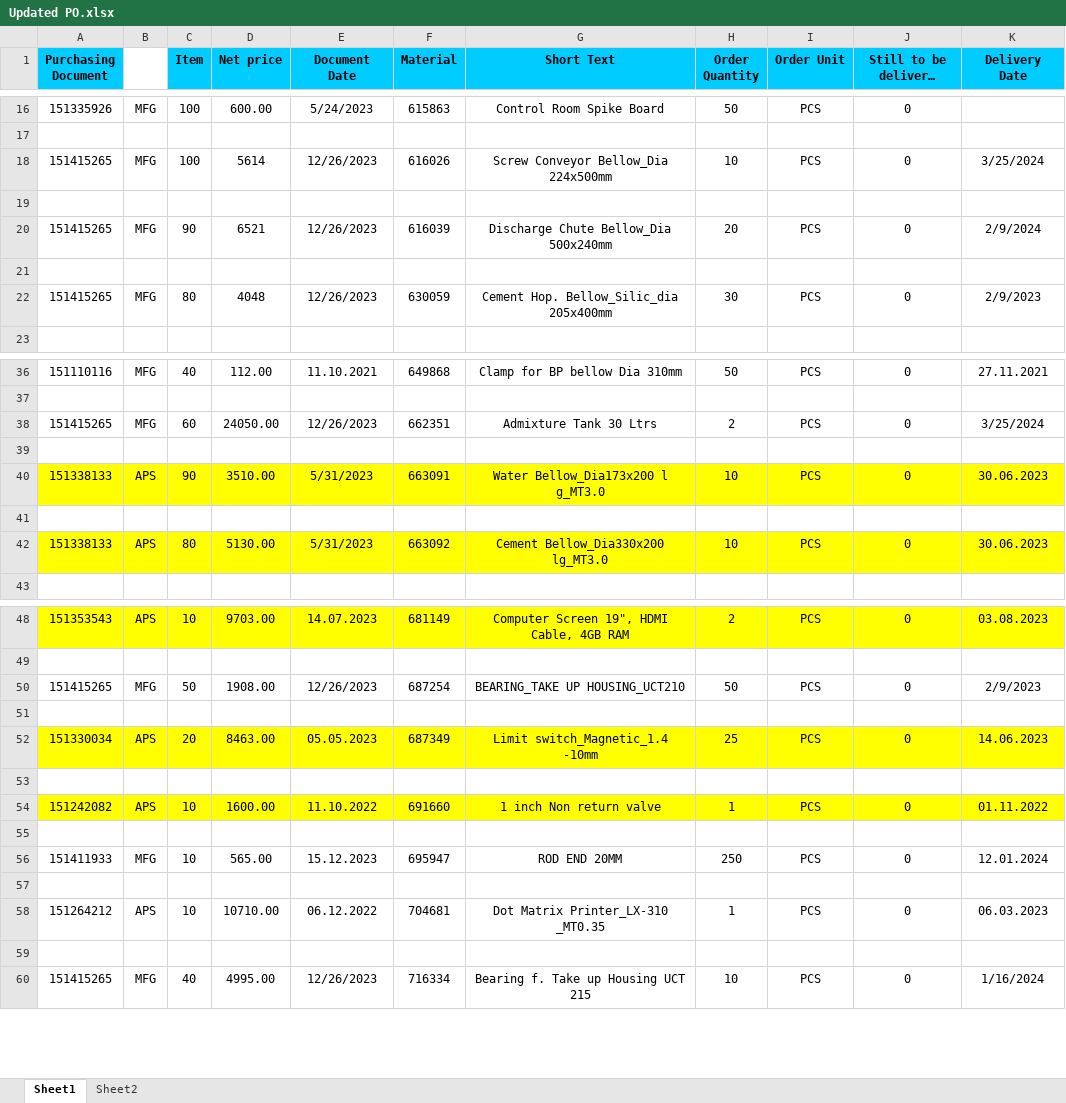
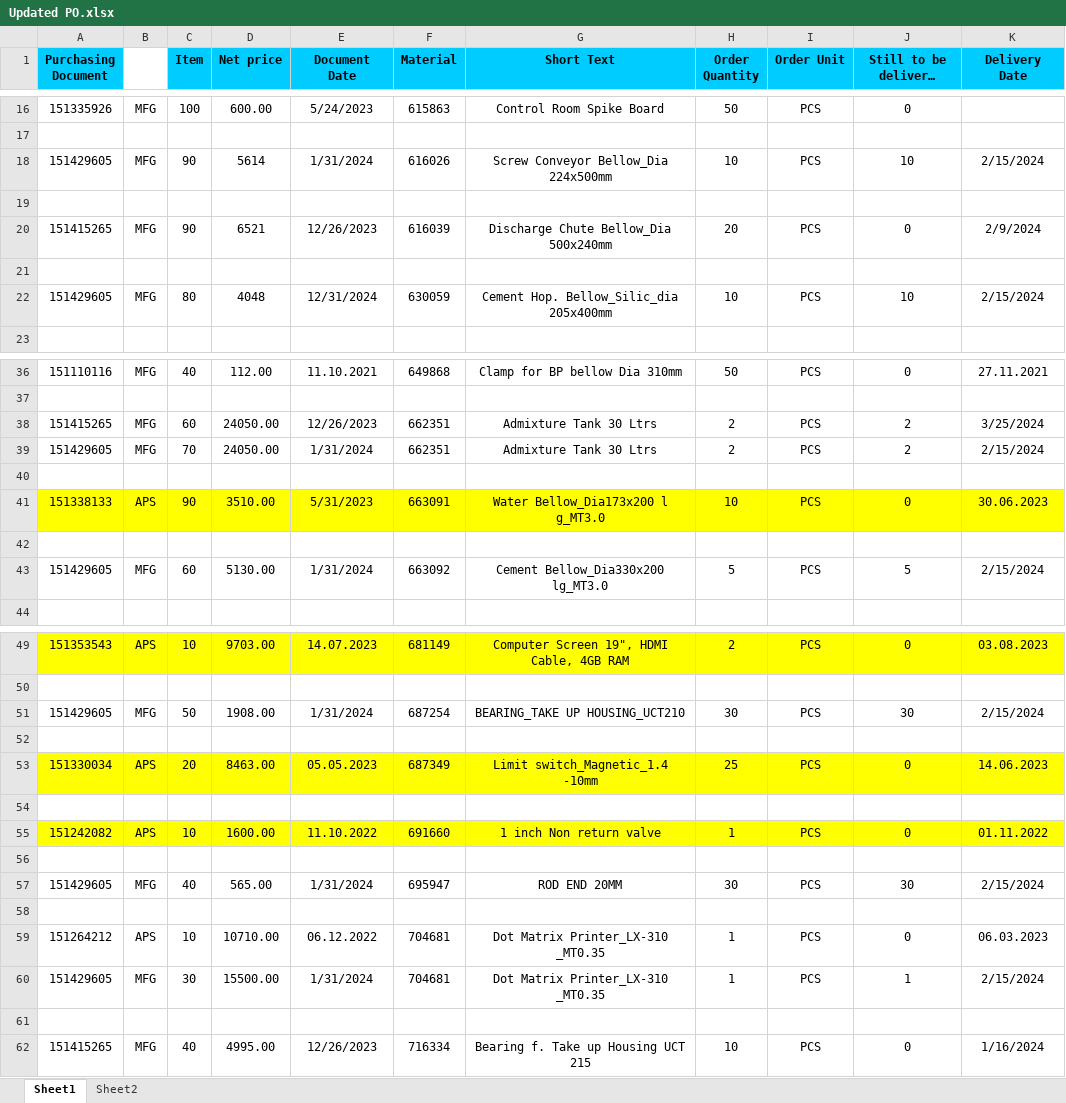
Before and after one commit to JPTechatronics/J-P-Techatronics-2023-2024, an Excel workbook: Updated PO.xlsx, sheet Sheet1, drawn as a sheet; only a part is shown, gaps mark what is left out; long unchanged cells end in …; values as stored, in another font and other column widths than the file's, no borders; removed rows and columns are numbered as before the commit, all else as after; the diff names each change by its address in the sheet, - before the commit and + after, or states it on an @@ line.

```diff
--- a/Updated PO.xlsx (sheet Sheet1)
+++ b/Updated PO.xlsx (sheet Sheet1)
-A18 (Purchasing Document): 151415265
+A18 (Purchasing Document): 151429605
-C18 (Item): 100
+C18 (Item): 90
-E18 (Document Date): 12/26/2023
+E18 (Document Date): 1/31/2024
-J18 (Still to be delivered (qty)): 0
+J18 (Still to be delivered (qty)): 10
-K18 (Delivery Date): 3/25/2024
+K18 (Delivery Date): 2/15/2024
-A22 (Purchasing Document): 151415265
+A22 (Purchasing Document): 151429605
-E22 (Document Date): 12/26/2023
+E22 (Document Date): 12/31/2024
-H22 (Order Quantity): 30
+H22 (Order Quantity): 10
-J22 (Still to be delivered (qty)): 0
+J22 (Still to be delivered (qty)): 10
-K22 (Delivery Date): 2/9/2023
+K22 (Delivery Date): 2/15/2024
-J38 (Still to be delivered (qty)): 0
+J38 (Still to be delivered (qty)): 2
+row 39: 151429605 | MFG | 70 | 24050.00 | 1/31/2024 | 662351 | Admixture Tank 30 Ltrs | 2 | PCS | 2 | 2/15/2024
-row 42: 151338133 | APS | 80 | 5130.00 | 5/31/2023 | 663092 | Cement Bellow_Dia330x200 lg_MT3.0 | 10 | PCS | 0 | 30.06.2023
+row 43: 151429605 | MFG | 60 | 5130.00 | 1/31/2024 | 663092 | Cement Bellow_Dia330x200 lg_MT3.0 | 5 | PCS | 5 | 2/15/2024
-A51 (Purchasing Document): 151415265
+A51 (Purchasing Document): 151429605
-E51 (Document Date): 12/26/2023
+E51 (Document Date): 1/31/2024
-H51 (Order Quantity): 50
+H51 (Order Quantity): 30
-J51 (Still to be delivered (qty)): 0
+J51 (Still to be delivered (qty)): 30
-K51 (Delivery Date): 2/9/2023
+K51 (Delivery Date): 2/15/2024
-A57 (Purchasing Document): 151411933
+A57 (Purchasing Document): 151429605
-C57 (Item): 10
+C57 (Item): 40
-E57 (Document Date): 15.12.2023
+E57 (Document Date): 1/31/2024
-H57 (Order Quantity): 250
+H57 (Order Quantity): 30
-J57 (Still to be delivered (qty)): 0
+J57 (Still to be delivered (qty)): 30
-K57 (Delivery Date): 12.01.2024
+K57 (Delivery Date): 2/15/2024
+row 60: 151429605 | MFG | 30 | 15500.00 | 1/31/2024 | 704681 | Dot Matrix Printer_LX-310 _MT0.35 | 1 | PCS | 1 | 2/15/2024
```
Also changed, not shown: sheet Sheet2, Attendance.xlsx, Outstandings.xlsx, 1 other file.
